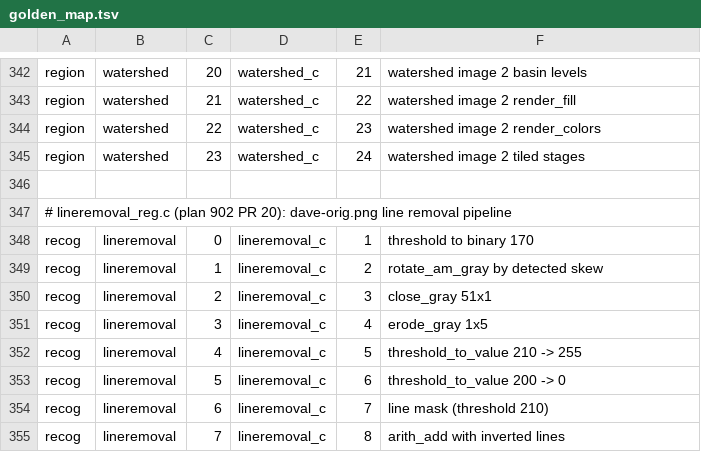
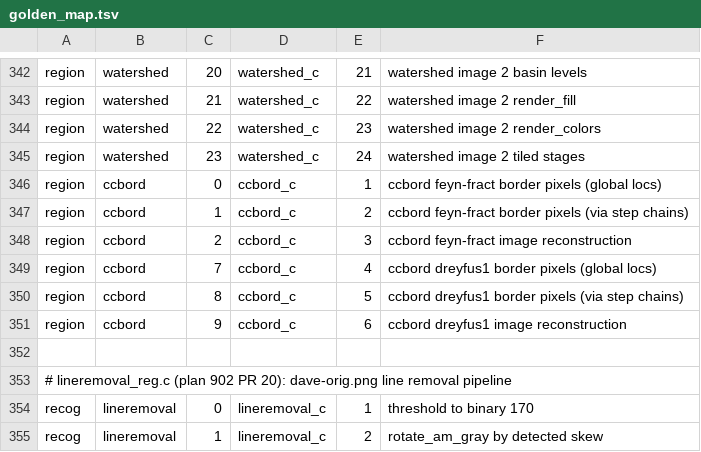
Before and after one commit to tagawa0525/leptonica-rs, a TSV file: scripts/golden_map.tsv, drawn as a sheet; only a part is shown, gaps mark what is left out; the shorter side is filled out with more unchanged rows.

```diff
--- a/scripts/golden_map.tsv
+++ b/scripts/golden_map.tsv
@@ -345,2 +345,8 @@ region	watershed	22	watershed_c	23	watershed image 2 render_colors
 region	watershed	23	watershed_c	24	watershed image 2 tiled stages
+region	ccbord	0	ccbord_c	1	ccbord feyn-fract border pixels (global locs)
+region	ccbord	1	ccbord_c	2	ccbord feyn-fract border pixels (via step chains)
+region	ccbord	2	ccbord_c	3	ccbord feyn-fract image reconstruction
+region	ccbord	7	ccbord_c	4	ccbord dreyfus1 border pixels (global locs)
+region	ccbord	8	ccbord_c	5	ccbord dreyfus1 border pixels (via step chains)
+region	ccbord	9	ccbord_c	6	ccbord dreyfus1 image reconstruction
 
```
Also changed, not shown: 2 other files.
